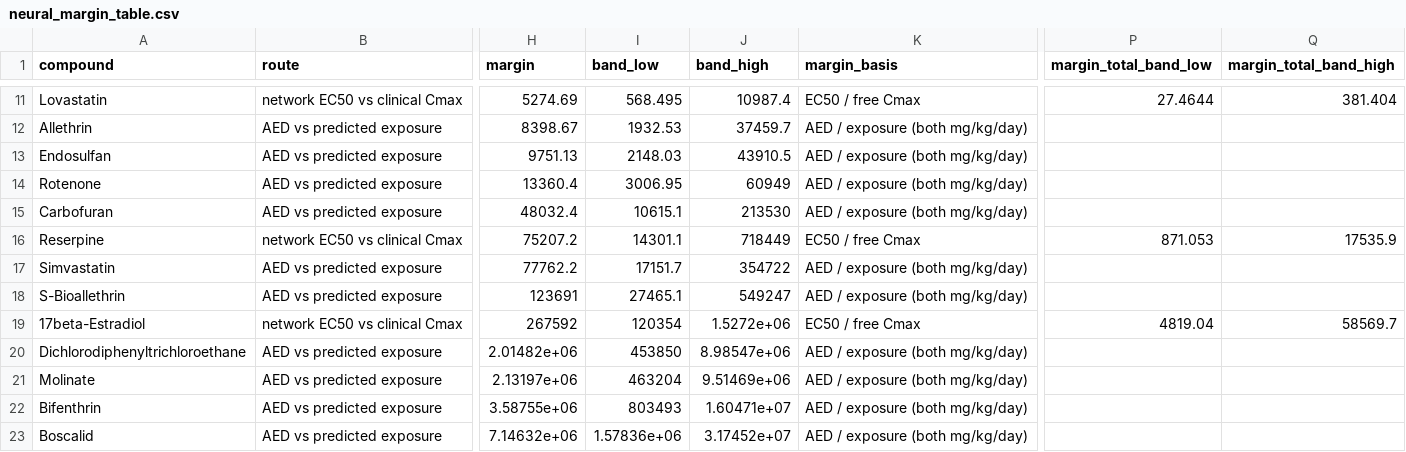
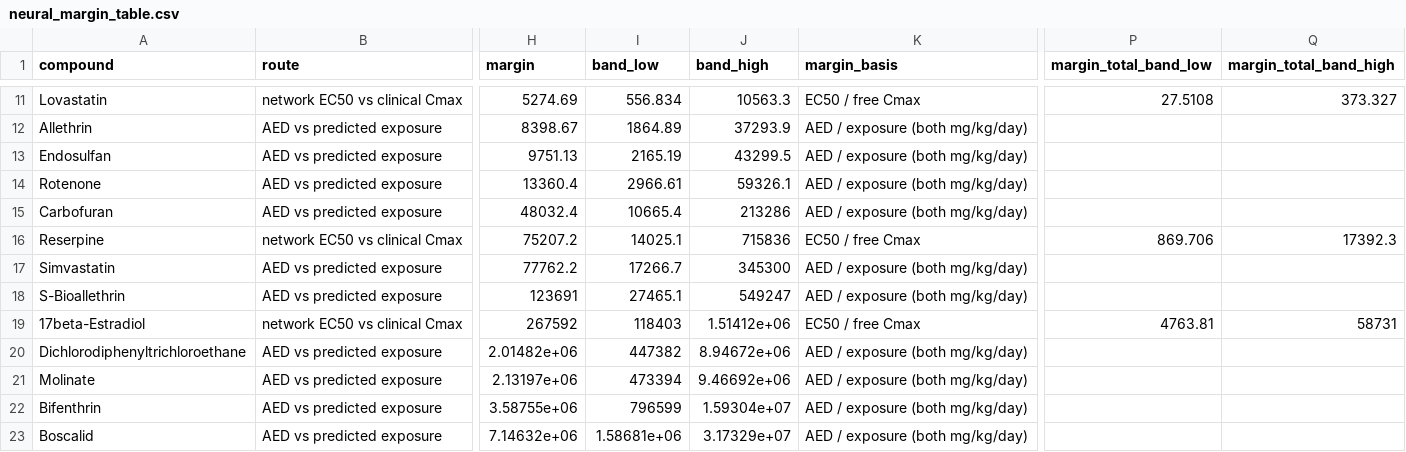
Before and after one commit to millerandmuller/chip2dose, a CSV file: results/neural_margin_table.csv, drawn as a sheet; only a part is shown, gaps mark what is left out; the diff covers the shown part only; the diff names each change by its address in the sheet, - before the commit and + after, or states it on an @@ line.

```diff
--- a/results/neural_margin_table.csv
+++ b/results/neural_margin_table.csv
-I11 (band_low): 568.495
+I11 (band_low): 556.834
-J11 (band_high): 10987.4
+J11 (band_high): 10563.3
-P11 (margin_total_band_low): 27.4644
+P11 (margin_total_band_low): 27.5108
-Q11 (margin_total_band_high): 381.404
+Q11 (margin_total_band_high): 373.327
-I12 (band_low): 1932.53
+I12 (band_low): 1864.89
-J12 (band_high): 37459.7
+J12 (band_high): 37293.9
-I13 (band_low): 2148.03
+I13 (band_low): 2165.19
-J13 (band_high): 43910.5
+J13 (band_high): 43299.5
-I14 (band_low): 3006.95
+I14 (band_low): 2966.61
-J14 (band_high): 60949
+J14 (band_high): 59326.1
-I15 (band_low): 10615.1
+I15 (band_low): 10665.4
-J15 (band_high): 213530
+J15 (band_high): 213286
-I16 (band_low): 14301.1
+I16 (band_low): 14025.1
-J16 (band_high): 718449
+J16 (band_high): 715836
-P16 (margin_total_band_low): 871.053
+P16 (margin_total_band_low): 869.706
-Q16 (margin_total_band_high): 17535.9
+Q16 (margin_total_band_high): 17392.3
-I17 (band_low): 17151.7
+I17 (band_low): 17266.7
-J17 (band_high): 354722
+J17 (band_high): 345300
-I19 (band_low): 120354
+I19 (band_low): 118403
-J19 (band_high): 1.5272e+06
+J19 (band_high): 1.51412e+06
-P19 (margin_total_band_low): 4819.04
+P19 (margin_total_band_low): 4763.81
-Q19 (margin_total_band_high): 58569.7
+Q19 (margin_total_band_high): 58731
-I20 (band_low): 453850
+I20 (band_low): 447382
-J20 (band_high): 8.98547e+06
+J20 (band_high): 8.94672e+06
-I21 (band_low): 463204
+I21 (band_low): 473394
-J21 (band_high): 9.51469e+06
+J21 (band_high): 9.46692e+06
-I22 (band_low): 803493
+I22 (band_low): 796599
-J22 (band_high): 1.60471e+07
+J22 (band_high): 1.59304e+07
-I23 (band_low): 1.57836e+06
+I23 (band_low): 1.58681e+06
-J23 (band_high): 3.17452e+07
+J23 (band_high): 3.17329e+07
```
Also changed, not shown: 30 edited cells elsewhere in this file, results/liver_margin_table.csv, results/pair_table.csv, 24 other files.
